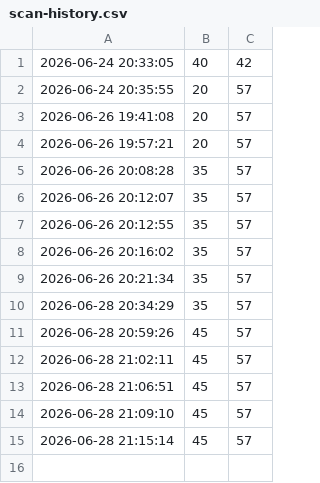
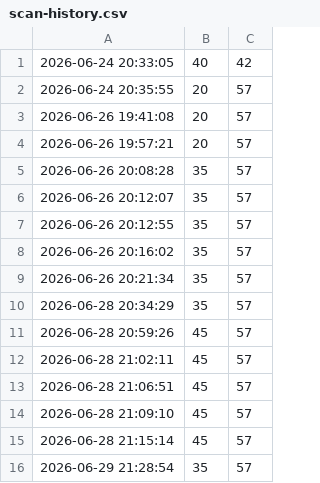
Before and after one commit to Shauryan10/Cloudsec-cli, a CSV file: history/scan-history.csv, drawn as a sheet; the diff names each change by its address in the sheet, - before the commit and + after, or states it on an @@ line.

```diff
--- a/history/scan-history.csv
+++ b/history/scan-history.csv
+row 16: 2026-06-29 21:28:54 | 35 | 57
```
Also changed, not shown: 3 other files.
